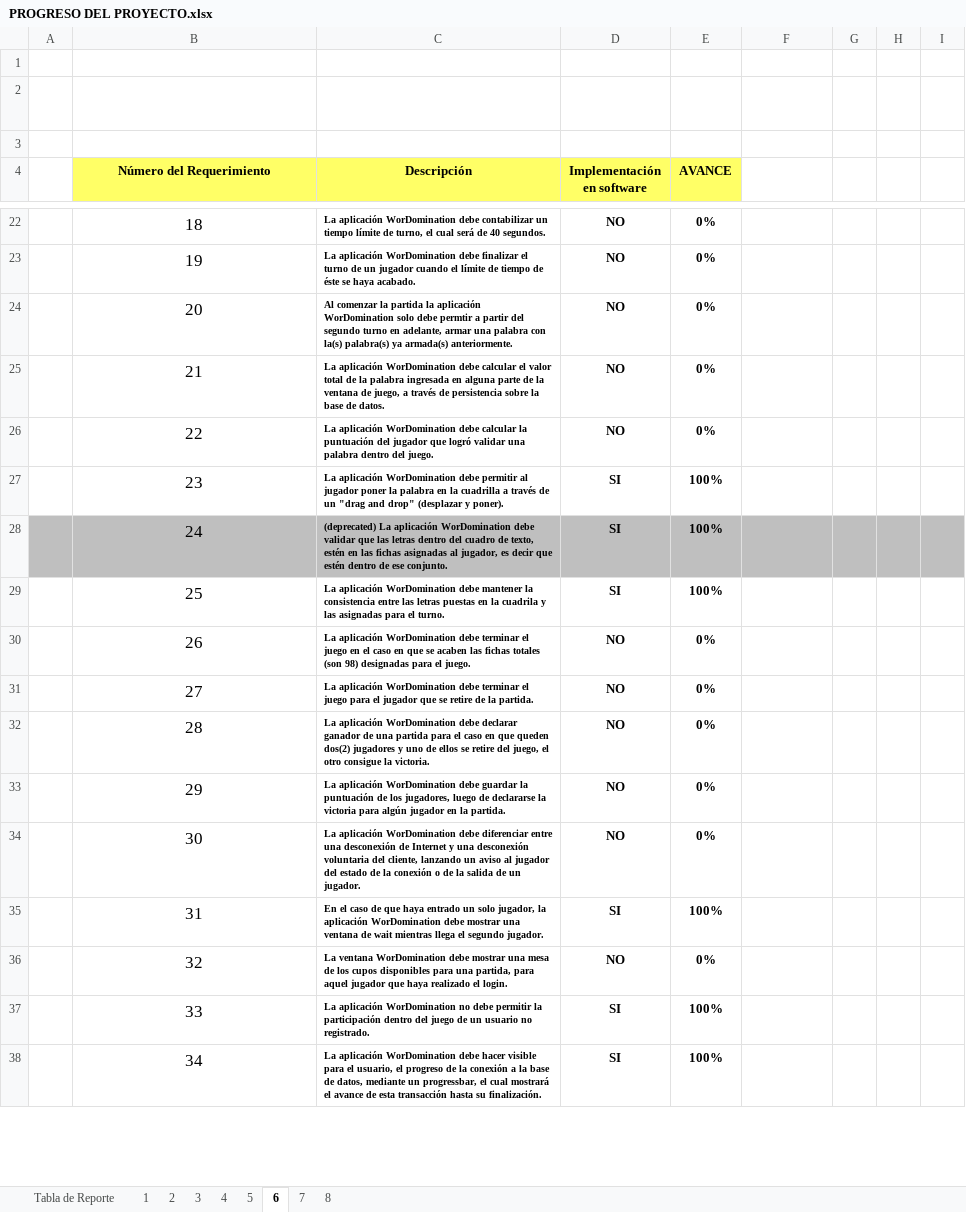
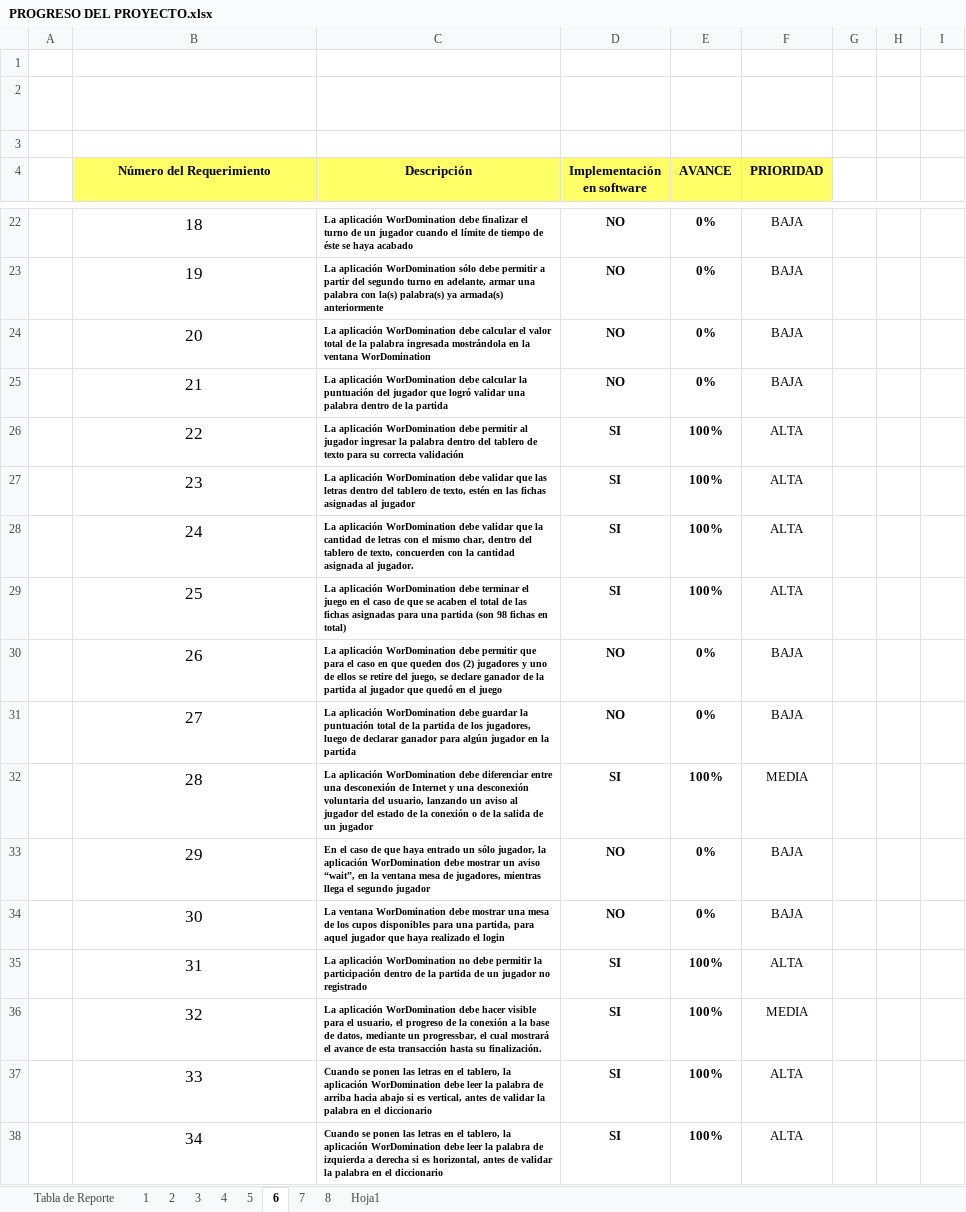
Before and after one commit to gtjemwa/ka2-proyect, an Excel workbook: Auditorias y asesoramientos/PROGRESO DEL PROYECTO.xlsx, sheet 6, drawn as a sheet; only a part is shown, gaps mark what is left out; values as stored, in another font and other column widths than the file's, no borders; charts and pictures not drawn; the diff covers the shown part only; the diff names each change by its address in the sheet, - before the commit and + after, or states it on an @@ line.

```diff
--- a/Auditorias y asesoramientos/PROGRESO DEL PROYECTO.xlsx (sheet 6)
+++ b/Auditorias y asesoramientos/PROGRESO DEL PROYECTO.xlsx (sheet 6)
+sheet tab: Hoja1
-F4: (empty)
+F4: PRIORIDAD
-F4 fill: none
+F4 fill: #FFFF66
-C22 (Descripción): …WorDomination debe contabilizar un tiempo límite de turno, el cual será de 40 segundos.
+C22 (Descripción): …WorDomination debe finalizar el turno de un jugador cuando el límite de tiempo de éste se haya acabado
-F22:F25 (PRIORIDAD): (empty)
+F22:F25 (PRIORIDAD): BAJA
-C23 (Descripción): …aplicación WorDomination debe finalizar el turno de un jugador cuando el límite de tiempo de éste se haya acabado.
+C23 (Descripción): …aplicación WorDomination sólo debe permitir a partir del segundo turno en adelante, armar una palabra con la(s) palabra(s) ya armada(s) anteriormente
-C24 (Descripción): Al comenzar la partida la aplicación WorDomination solo debe permtir a partir del segundo turno en adelante, armar una palabra con la(s) palabra(s) ya armada(s) anteriormente.
+C24 (Descripción): La aplicación WorDomination debe calcular el valor total de la palabra ingresada mostrándola en la ventana WorDomination
-C25 (Descripción): …debe calcular el valor total de la palabra ingresada en alguna parte de la ventana de juego, a través de persistencia sobre la base de datos.
+C25 (Descripción): …debe calcular la puntuación del jugador que logró validar una palabra dentro de la partida
-C26 (Descripción): …WorDomination debe calcular la puntuación del jugador que logró validar una palabra dentro del juego.
+C26 (Descripción): …WorDomination debe permitir al jugador ingresar la palabra dentro del tablero de texto para su correcta validación
-D26 (Implementación en software): NO
+D26 (Implementación en software): SI
-E26 (AVANCE): 0%
+E26 (AVANCE): 100%
-F26:F29 (PRIORIDAD): (empty)
+F26:F29 (PRIORIDAD): ALTA
-C27 (Descripción): …WorDomination debe permitir al jugador poner la palabra en la cuadrilla a través de un "drag and drop" (desplazar y poner).
+C27 (Descripción): …WorDomination debe validar que las letras dentro del tablero de texto, estén en las fichas asignadas al jugador
-A28:I28 fill: #BFBFBF
+A28:I28 fill: none
-C28 (Descripción): (deprecated) La aplicación WorDomination debe validar que las letras dentro del cuadro de texto, estén en las fichas asignadas al jugador, es decir que estén dentro de ese conjunto.
+C28 (Descripción): La aplicación WorDomination debe validar que la cantidad de letras con el mismo char, dentro del tablero de texto, concuerden con la cantidad asignada al jugador.
-C29 (Descripción): …WorDomination debe mantener la consistencia entre las letras puestas en la cuadrila y las asignadas para el turno.
+C29 (Descripción): …WorDomination debe terminar el juego en el caso de que se acaben el total de las fichas asignadas para una partida (son 98 fichas en total)
-C30 (Descripción): …WorDomination debe terminar el juego en el caso en que se acaben las fichas totales (son 98) designadas para el juego.
+C30 (Descripción): …WorDomination debe permitir que para el caso en que queden dos (2) jugadores y uno de ellos se retire del juego, se declare ganador de la partida al jugador que quedó en el juego
-F30:F31 (PRIORIDAD): (empty)
+F30:F31 (PRIORIDAD): BAJA
-C31 (Descripción): …WorDomination debe terminar el juego para el jugador que se retire de la partida.
+C31 (Descripción): …WorDomination debe guardar la puntuación total de la partida de los jugadores, luego de declarar ganador para algún jugador en la partida
-C32 (Descripción): …WorDomination debe declarar ganador de una partida para el caso en que queden dos(2) jugadores y uno de ellos se retire del juego, el otro consigue la victoria.
+C32 (Descripción): …WorDomination debe diferenciar entre una desconexión de Internet y una desconexión voluntaria del usuario, lanzando un aviso al jugador del estado de la conexión o de la salida de un jugador
-D32 (Implementación en software): NO
+D32 (Implementación en software): SI
-E32 (AVANCE): 0%
+E32 (AVANCE): 100%
-F32 (PRIORIDAD): (empty)
+F32 (PRIORIDAD): MEDIA
-C33 (Descripción): La aplicación WorDomination debe guardar la puntuación de los jugadores, luego de declararse la victoria para algún jugador en la partida.
+C33 (Descripción): En el caso de que haya entrado un sólo jugador, la aplicación WorDomination debe mostrar un aviso “wait”, en la ventana mesa de jugadores, mientras llega el segundo jugador
-F33:F34 (PRIORIDAD): (empty)
+F33:F34 (PRIORIDAD): BAJA
-C34 (Descripción): La aplicación WorDomination debe diferenciar entre una desconexión de Internet y una desconexión voluntaria del cliente, lanzando un aviso al jugador del estado de la conexión o de la salida de un jugador.
+C34 (Descripción): La ventana WorDomination debe mostrar una mesa de los cupos disponibles para una partida, para aquel jugador que haya realizado el login
-C35 (Descripción): En el caso de que haya entrado un solo jugador, la aplicación WorDomination debe mostrar una ventana de wait mientras llega el segundo jugador.
+C35 (Descripción): La aplicación WorDomination no debe permitir la participación dentro de la partida de un jugador no registrado
-F35 (PRIORIDAD): (empty)
+F35 (PRIORIDAD): ALTA
-C36 (Descripción): La ventana WorDomination debe mostrar una mesa de los cupos disponibles para una partida, para aquel jugador que haya realizado el login.
+C36 (Descripción): La aplicación WorDomination debe hacer visible para el usuario, el progreso de la conexión a la base de datos, mediante un progressbar, el cual mostrará el avance de esta transacción hasta su finalización.
-D36 (Implementación en software): NO
+D36 (Implementación en software): SI
-E36 (AVANCE): 0%
+E36 (AVANCE): 100%
-F36 (PRIORIDAD): (empty)
+F36 (PRIORIDAD): MEDIA
-C37 (Descripción): La aplicación WorDomination no debe permitir la participación dentro del juego de un usuario no registrado.
+C37 (Descripción): Cuando se ponen las letras en el tablero, la aplicación WorDomination debe leer la palabra de arriba hacia abajo si es vertical, antes de validar la palabra en el diccionario
-F37:F38 (PRIORIDAD): (empty)
+F37:F38 (PRIORIDAD): ALTA
-C38 (Descripción): La aplicación WorDomination debe hacer visible para el usuario, el progreso de la conexión a la base de datos, mediante un progressbar, el cual mostrará el avance de esta transacción hasta su finalización.
+C38 (Descripción): Cuando se ponen las letras en el tablero, la aplicación WorDomination debe leer la palabra de izquierda a derecha si es horizontal, antes de validar la palabra en el diccionario
```
Also changed, not shown: 7 added rows, 45 edited cells, cell formats and merged cells elsewhere in this sheet, sheet 8, sheet 1, sheet 3, sheet Tabla de Reporte, formulas that keep their value, charts or pictures.
